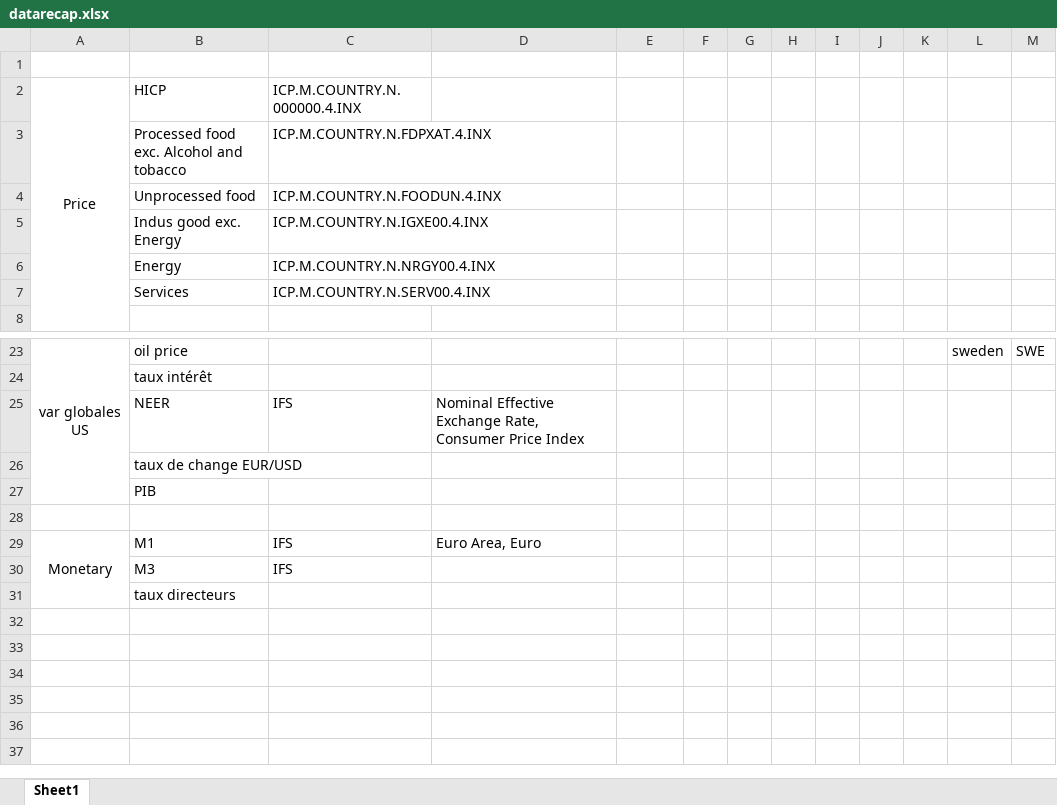
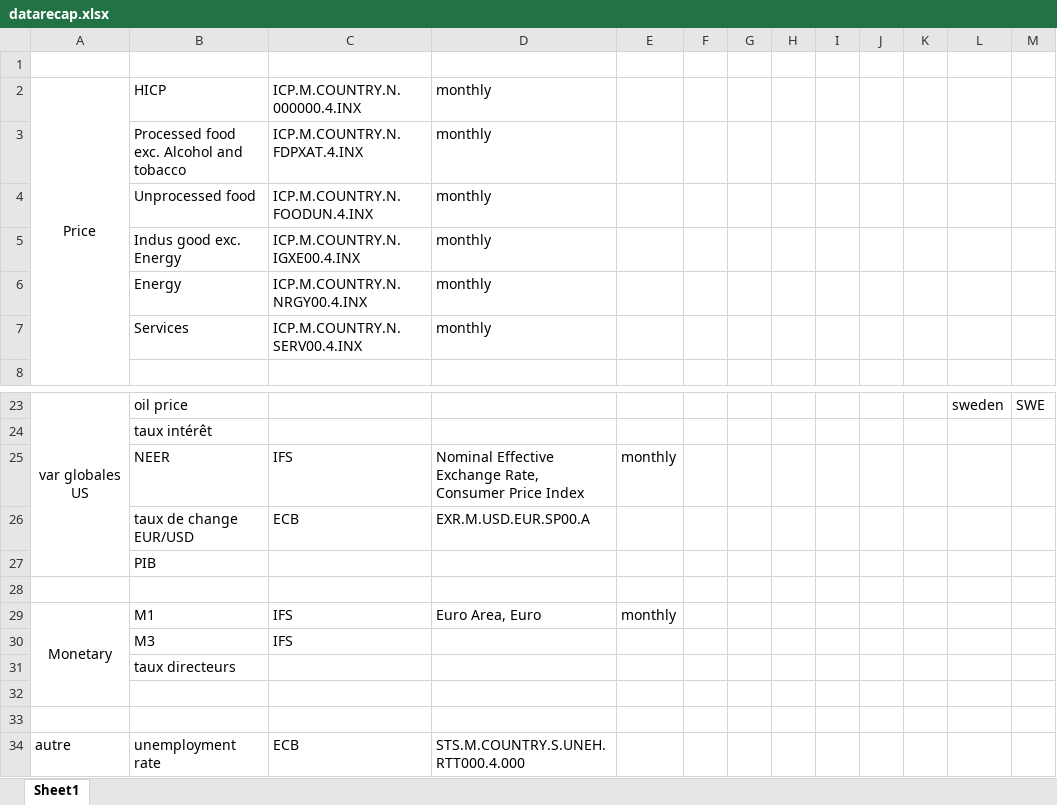
Before and after one commit to lcallot/ProjetEZ, an Excel workbook: data/datarecap.xlsx, sheet Sheet1, drawn as a sheet; only a part is shown, gaps mark what is left out; values as stored, in another font and other column widths than the file's, no borders; removed rows and columns are numbered as before the commit, all else as after; the diff names each change by its address in the sheet, - before the commit and + after, or states it on an @@ line.

```diff
--- a/data/datarecap.xlsx (sheet Sheet1)
+++ b/data/datarecap.xlsx (sheet Sheet1)
-D2:D7: (empty)
+D2:D7: monthly
-E25: (empty)
+E25: monthly
-row 26:  | taux de change EUR/USD
+row 26:  | taux de change EUR/USD | ECB | EXR.M.USD.EUR.SP00.A
-E29: (empty)
+E29: monthly
+row 32: (empty)
+row 33: (empty)
+row 34: autre | unemployment rate | ECB | STS.M.COUNTRY.S.UNEH.RTT000.4.000
```
Also changed, not shown: data/ECB/nomenclature.xlsx, 4 other files.
